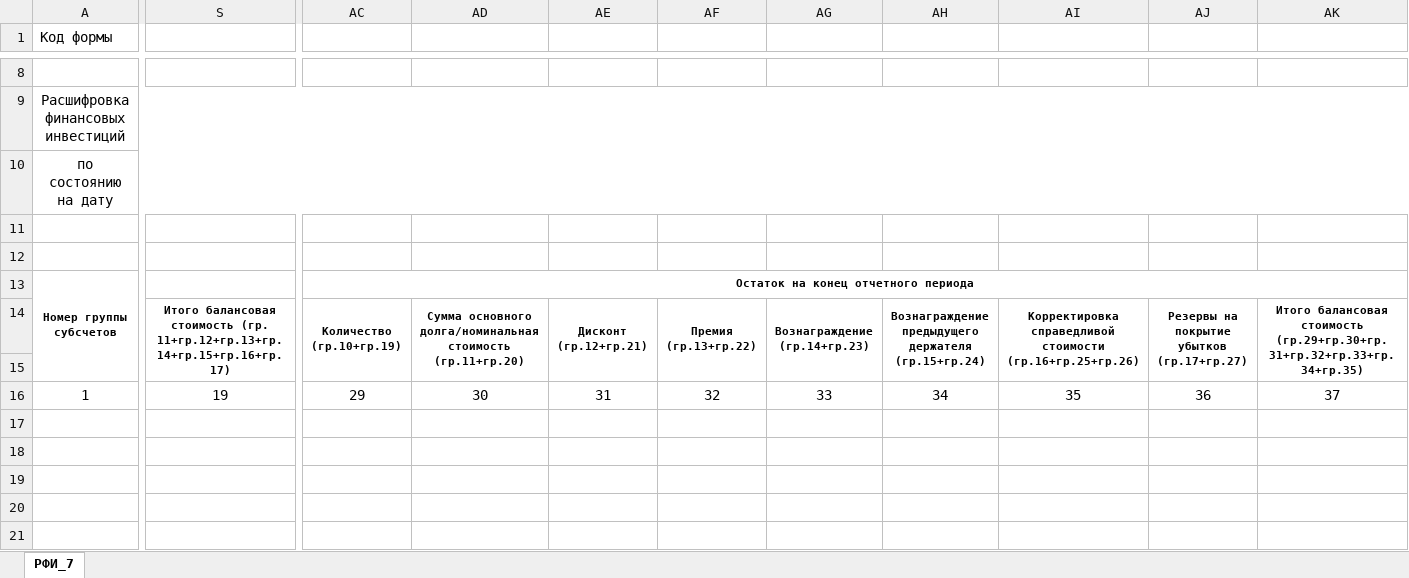
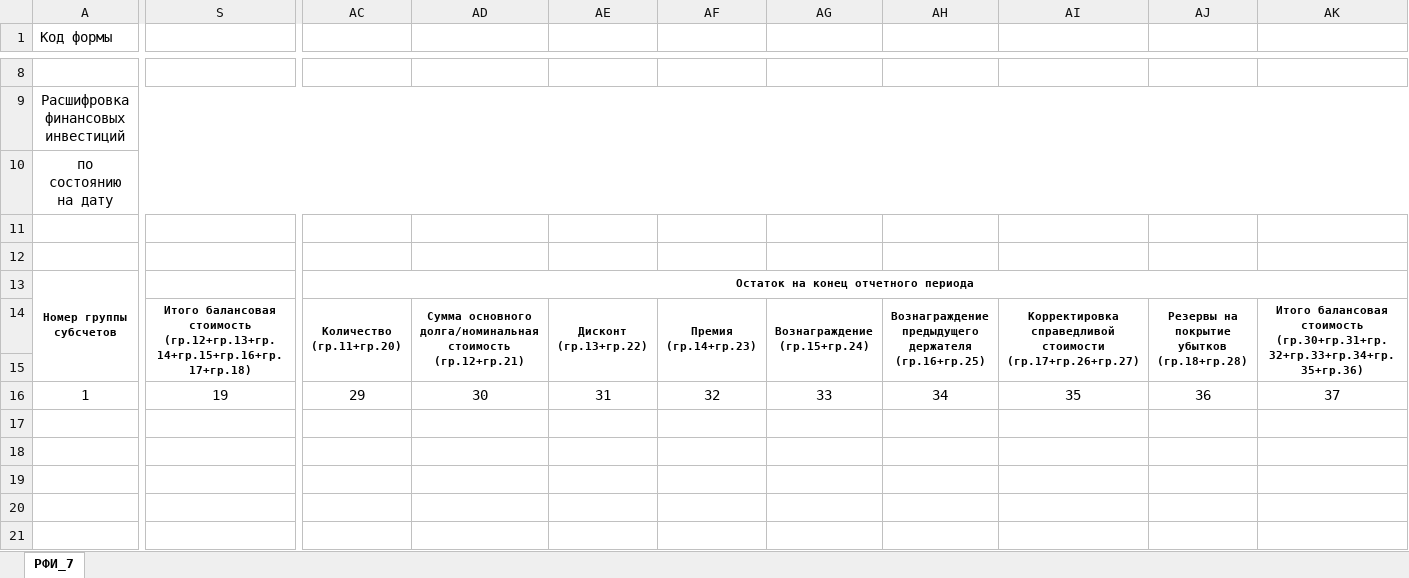
Before and after one commit to totalnuob/remote, an Excel workbook: nicnbk-data/nicnbk-data-service-impl/src/main/resources/export_template/TEMPLATE_NICKMF_cons_KZT_7.xlsx, sheet РФИ_7, drawn as a sheet; only a part is shown, gaps mark what is left out; values as stored, in another font and other column widths than the file's, no borders; the diff names each change by its address in the sheet, - before the commit and + after, or states it on an @@ line.

Commit message:
NICK MF Reporting: - new Sing GL excel form - new NOAL form - some code refactoring and bug fixing

```diff
--- a/nicnbk-data/nicnbk-data-service-impl/src/main/resources/export_template/TEMPLATE_NICKMF_cons_KZT_7.xlsx (sheet РФИ_7)
+++ b/nicnbk-data/nicnbk-data-service-impl/src/main/resources/export_template/TEMPLATE_NICKMF_cons_KZT_7.xlsx (sheet РФИ_7)
-S14: …балансовая стоимость (гр. 11+гр.12+гр.13+гр.14+гр.15+гр.16+гр.17)
+S14: …балансовая стоимость (гр.12+гр.13+гр.14+гр.15+гр.16+гр.17+гр.18)
-AC14: Количество (гр.10+гр.19)
+AC14: Количество (гр.11+гр.20)
-AD14: …долга/номинальная стоимость (гр.11+гр.20)
+AD14: …долга/номинальная стоимость (гр.12+гр.21)
-AE14: Дисконт (гр.12+гр.21)
+AE14: Дисконт (гр.13+гр.22)
-AF14: Премия (гр.13+гр.22)
+AF14: Премия (гр.14+гр.23)
-AG14: Вознаграждение (гр.14+гр.23)
+AG14: Вознаграждение (гр.15+гр.24)
-AH14: …предыдущего держателя (гр.15+гр.24)
+AH14: …предыдущего держателя (гр.16+гр.25)
-AI14: …справедливой стоимости (гр.16+гр.25+гр.26)
+AI14: …справедливой стоимости (гр.17+гр.26+гр.27)
-AJ14: Резервы на покрытие убытков (гр.17+гр.27)
+AJ14: Резервы на покрытие убытков (гр.18+гр.28)
-AK14: …балансовая стоимость (гр.29+гр.30+гр.31+гр.32+гр.33+гр.34+гр.35)
+AK14: …балансовая стоимость (гр.30+гр.31+гр.32+гр.33+гр.34+гр.35+гр.36)
```
Also changed, not shown: 17 other files.
